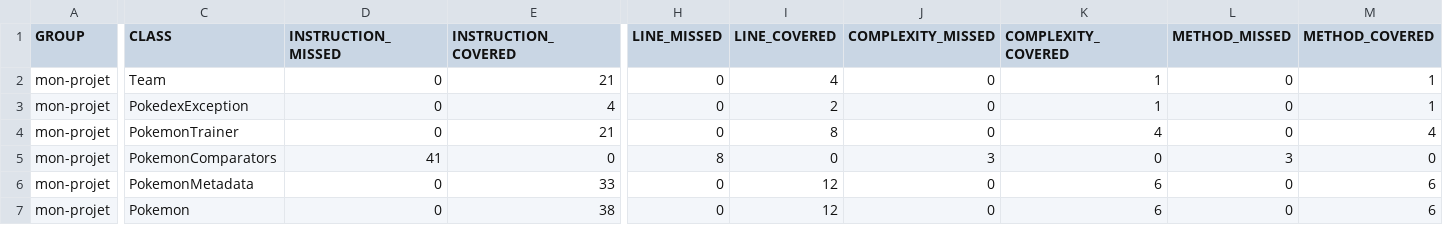
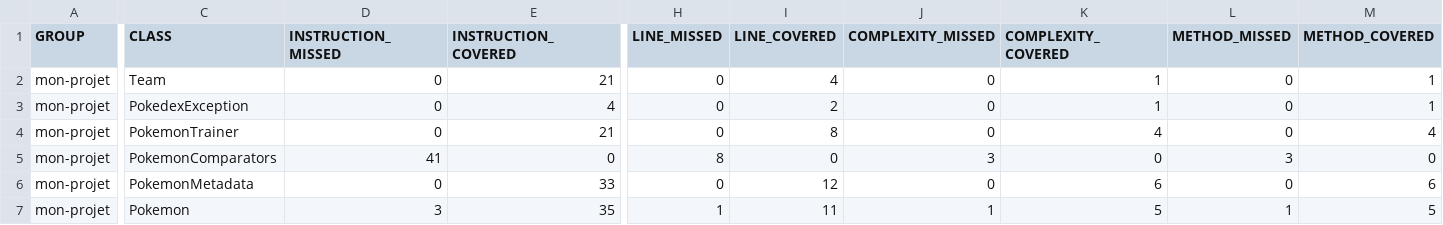
Before and after one commit to Youkoulanda/ceri-m1-techniques-de-test, a CSV file: target/site/jacoco/jacoco.csv, drawn as a sheet; only a part is shown, gaps mark what is left out; the diff names each change by its address in the sheet, - before the commit and + after, or states it on an @@ line.

```diff
--- a/target/site/jacoco/jacoco.csv
+++ b/target/site/jacoco/jacoco.csv
-D7 (INSTRUCTION_MISSED): 0
+D7 (INSTRUCTION_MISSED): 3
-E7 (INSTRUCTION_COVERED): 38
+E7 (INSTRUCTION_COVERED): 35
-H7 (LINE_MISSED): 0
+H7 (LINE_MISSED): 1
-I7 (LINE_COVERED): 12
+I7 (LINE_COVERED): 11
-J7 (COMPLEXITY_MISSED): 0
+J7 (COMPLEXITY_MISSED): 1
-K7 (COMPLEXITY_COVERED): 6
+K7 (COMPLEXITY_COVERED): 5
-L7 (METHOD_MISSED): 0
+L7 (METHOD_MISSED): 1
-M7 (METHOD_COVERED): 6
+M7 (METHOD_COVERED): 5
```
Also changed, not shown: 16 other files.
